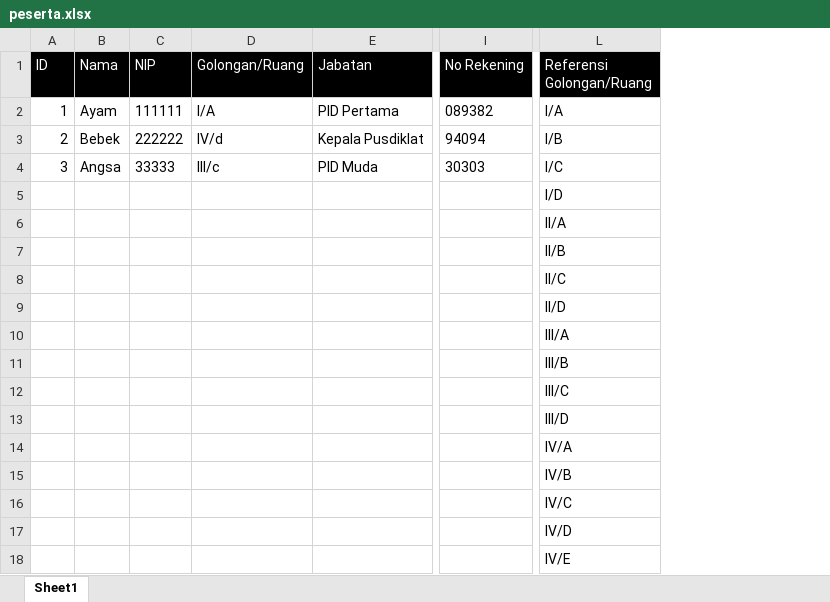
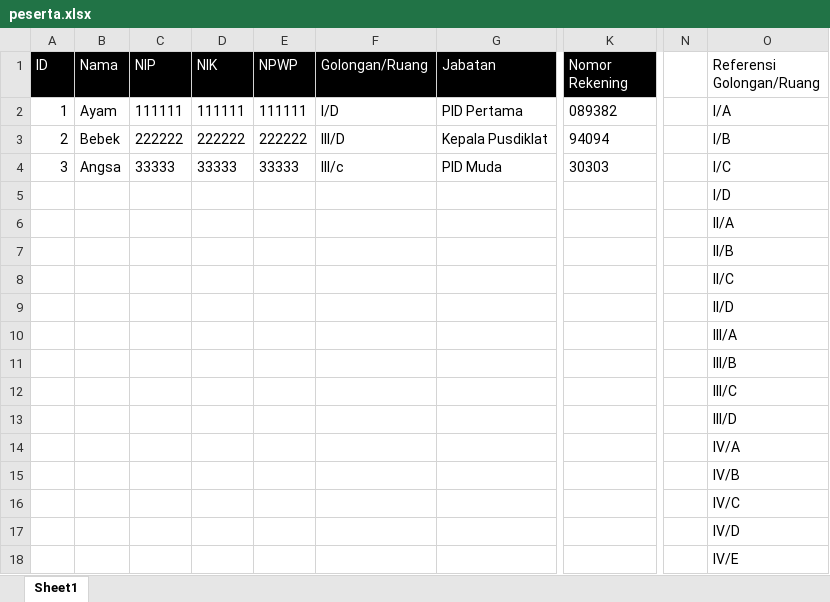
Before and after one commit to pirsani/panda-kemlu, an Excel workbook: public/templates/peserta.xlsx, sheet Sheet1, drawn as a sheet; only a part is shown, gaps mark what is left out; values as stored, in another font and other column widths than the file's, no borders; addresses are those after the commit; the diff names each change by its address in the sheet, - before the commit and + after, or states it on an @@ line.

Commit message:
enhance parse-excel-on-server, treat allowedColumns

```diff
--- a/public/templates/peserta.xlsx (sheet Sheet1)
+++ b/public/templates/peserta.xlsx (sheet Sheet1)
+column D (NIK), rows 2-4: 111111 | 222222 | 33333
+column E (NPWP), rows 2-4: 111111 | 222222 | 33333
+column N, empty
-K1: No Rekening
+K1: Nomor Rekening
@@ O1 fill: #000000 → none, text colour: #FFFFFF → black @@
-F2 (Golongan/Ruang): I/A
+F2 (Golongan/Ruang): I/D
-F3 (Golongan/Ruang): IV/d
+F3 (Golongan/Ruang): III/D
```
Also changed, not shown: 3 other files.
